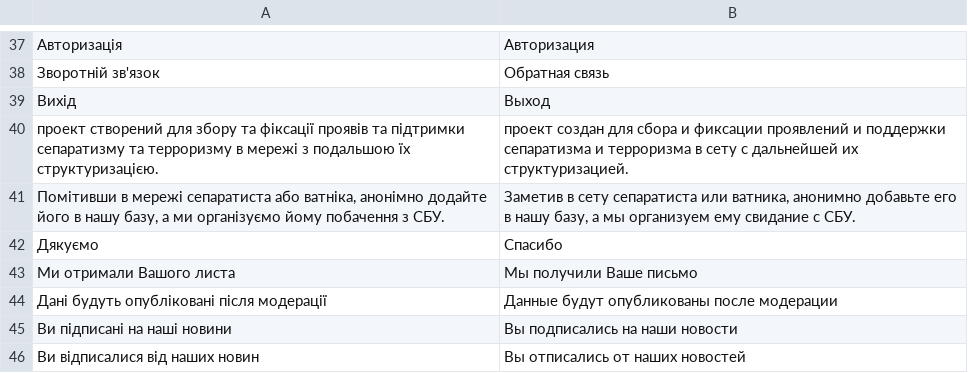
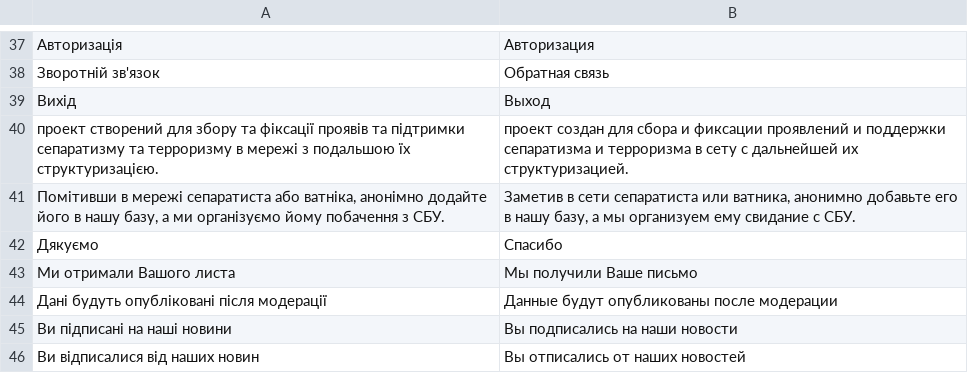
Before and after one commit to 5l1v3r1/vata, a CSV file: application/configs/lang/ru.csv, drawn as a sheet; only a part is shown, gaps mark what is left out.

```diff
--- a/application/configs/lang/ru.csv
+++ b/application/configs/lang/ru.csv
@@ -40,3 +40,3 @@
 проект створений для збору та фіксації проявів та підтримки сепаратизму та терроризму в мережі з подальшою їх структуризацією.;проект создан для сбора и фиксации проявлений и поддержки сепаратизма и терроризма в сету с дальнейшей их структуризацией.
-Помітивши в мережі сепаратиста або ватніка, анонімно додайте його в нашу базу, а ми організуємо йому побачення з СБУ.;Заметив в сету сепаратиста или ватника, анонимно добавьте его в нашу базу, а мы организуем ему свидание с СБУ.
+Помітивши в мережі сепаратиста або ватніка, анонімно додайте його в нашу базу, а ми організуємо йому побачення з СБУ.;Заметив в сети сепаратиста или ватника, анонимно добавьте его в нашу базу, а мы организуем ему свидание с СБУ.
 Дякуємо;Спасибо
```
Also changed, not shown: 1 other file.
